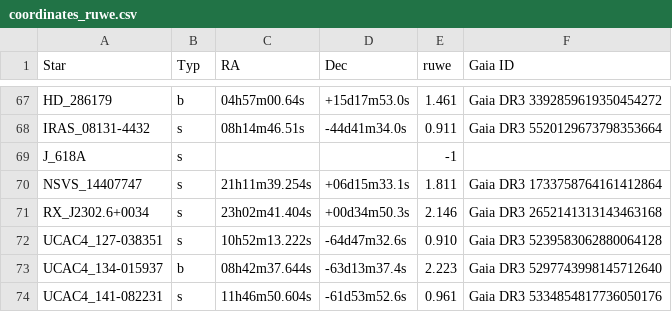
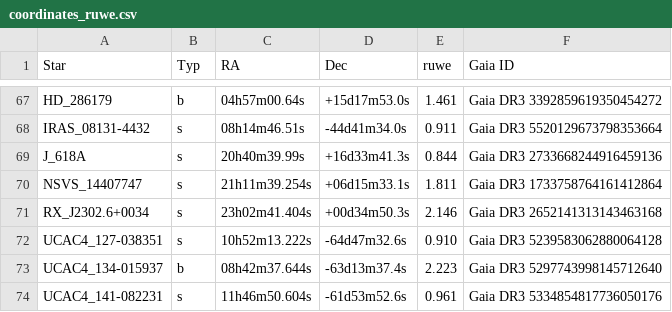
Before and after one commit to puck241/BRP_Joep_en_Puck, a CSV file: coordinates_ruwe.csv, drawn as a sheet; only a part is shown, gaps mark what is left out.

Commit message:
made histogram for ruwe

```diff
--- a/coordinates_ruwe.csv
+++ b/coordinates_ruwe.csv
@@ -68,3 +68,3 @@ HD_286179,b,04h57m00.64s,+15d17m53.0s,1.461,Gaia DR3 3392859619350454272
 IRAS_08131-4432,s,08h14m46.51s,-44d41m34.0s,0.911,Gaia DR3 5520129673798353664
-J_618A,s,,,-1,
+J_618A,s,20h40m39.99s,+16d33m41.3s,0.844,Gaia DR3 2733668244916459136
 NSVS_14407747,s,21h11m39.254s,+06d15m33.1s,1.811,Gaia DR3 1733758764161412864
```
Also changed, not shown: 3 other files.
